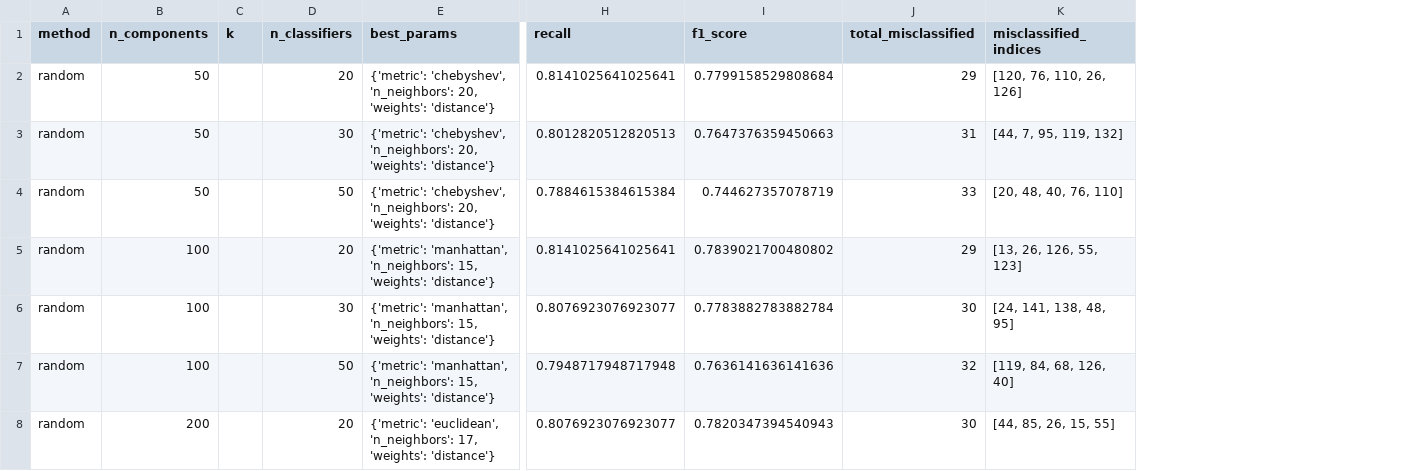
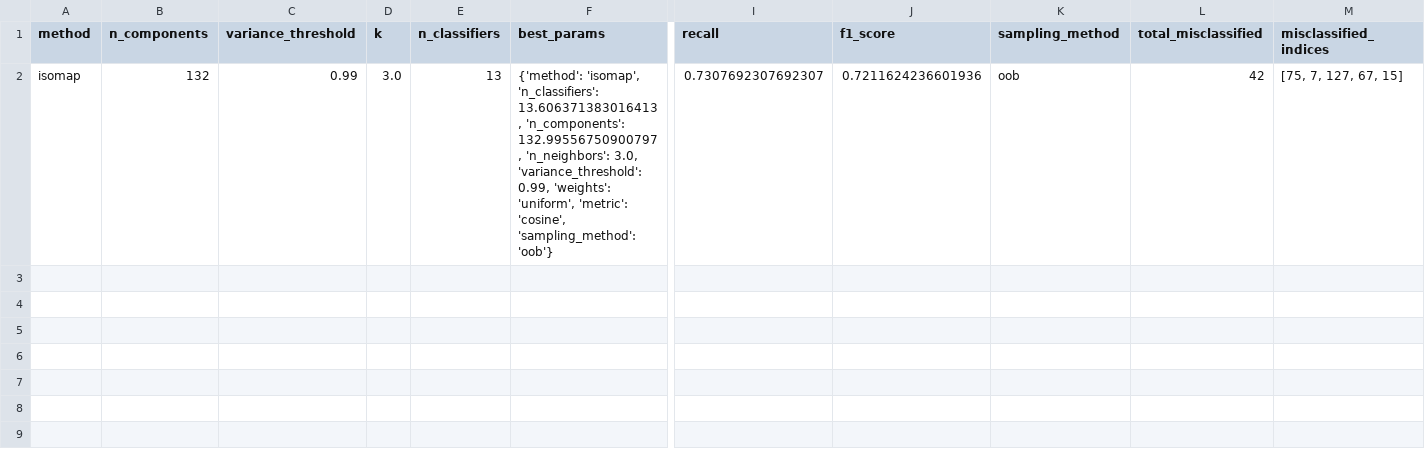
Before and after one commit to git2andi/xAI_Proj_M, a CSV file: breastmnist_forest_knn_results.csv, drawn as a sheet; only a part is shown, gaps mark what is left out; removed rows and columns are numbered as before the commit, all else as after; rows hold the shown columns only; the diff names each change by its address in the sheet, - before the commit and + after, or states it on an @@ line.

```diff
--- a/breastmnist_forest_knn_results.csv
+++ b/breastmnist_forest_knn_results.csv
+column C (variance_threshold), empty
+column K (sampling_method), empty
-row 2: random | 50 |  | 20 | {'metric': 'chebyshev', 'n_neighbors': 20, 'weights': 'distance'} | 0.8141025641025641 | 0.7799158529808684 | 29 | [120, 76, 110, 26, 126]
-row 3: random | 50 |  | 30 | {'metric': 'chebyshev', 'n_neighbors': 20, 'weights': 'distance'} | 0.8012820512820513 | 0.7647376359450663 | 31 | [44, 7, 95, 119, 132]
-row 4: random | 50 |  | 50 | {'metric': 'chebyshev', 'n_neighbors': 20, 'weights': 'distance'} | 0.7884615384615384 | 0.744627357078719 | 33 | [20, 48, 40, 76, 110]
-row 5: random | 100 |  | 20 | {'metric': 'manhattan', 'n_neighbors': 15, 'weights': 'distance'} | 0.8141025641025641 | 0.7839021700480802 | 29 | [13, 26, 126, 55, 123]
-row 6: random | 100 |  | 30 | {'metric': 'manhattan', 'n_neighbors': 15, 'weights': 'distance'} | 0.8076923076923077 | 0.7783882783882784 | 30 | [24, 141, 138, 48, 95]
-row 7: random | 100 |  | 50 | {'metric': 'manhattan', 'n_neighbors': 15, 'weights': 'distance'} | 0.7948717948717948 | 0.7636141636141636 | 32 | [119, 84, 68, 126, 40]
-row 8: random | 200 |  | 20 | {'metric': 'euclidean', 'n_neighbors': 17, 'weights': 'distance'} | 0.8076923076923077 | 0.7820347394540943 | 30 | [44, 85, 26, 15, 55]
+row 2: isomap | 132 | 0.99 | 3.0 | 13 | {'method': 'isomap', 'n_classifiers': 13.606371383016413, 'n_components': 132.99556750900797, 'n_neighbors': 3.0, 'variance_threshold': 0.99, 'weights': 'uniform', 'metric': 'cosine', 'sampling_method': 'oob'} | 0.7307692307692307 | 0.7211624236601936 | oob | 42 | [75, 7, 127, 67, 15]
```
Also changed, not shown: 14 other files.
